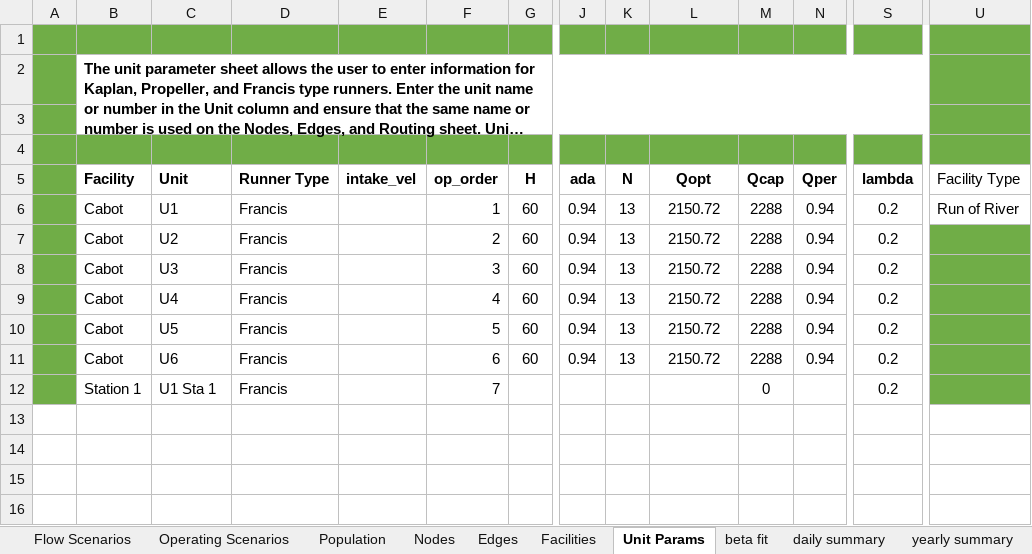
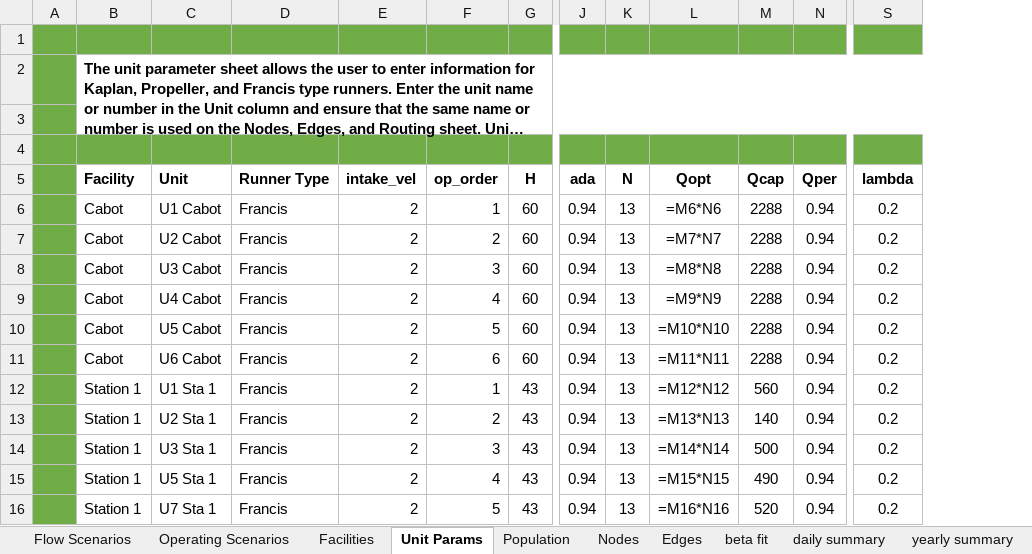
Before and after one commit to knebiolo/stryke, an Excel workbook: Spreadsheet Interface/Cabot_Beta_Test.xlsx, sheet Unit Params, drawn as a sheet; only a part is shown, gaps mark what is left out; long unchanged cells end in …; values as stored, in another font and other column widths than the file's, no borders; formulas without a stored value are shown as written; removed rows and columns are numbered as before the commit, all else as after; rows hold the shown columns only; the diff names each change by its address in the sheet, - before the commit and + after, or states it on an @@ line.

Commit message:
fixed multi facility model

```diff
--- a/Spreadsheet Interface/Cabot_Beta_Test.xlsx (sheet Unit Params)
+++ b/Spreadsheet Interface/Cabot_Beta_Test.xlsx (sheet Unit Params)
@@ sheet tab order changed: Flow Scenarios | Operating Scenarios | Facilities | Unit Params | Population | Nodes | Edges | beta fit | daily summary | yearly summary @@
-column U (Facility Type), row 6: Run of River
-C6 (Unit): U1
+C6 (Unit): U1 Cabot
-E6:E11 (intake_vel): (empty)
+E6:E11 (intake_vel): 2
-L6 (Qopt): 2150.72
+L6 (Qopt): =M6*N6
-C7 (Unit): U2
+C7 (Unit): U2 Cabot
-L7 (Qopt): 2150.72
+L7 (Qopt): =M7*N7
-C8 (Unit): U3
+C8 (Unit): U3 Cabot
-L8 (Qopt): 2150.72
+L8 (Qopt): =M8*N8
-C9 (Unit): U4
+C9 (Unit): U4 Cabot
-L9 (Qopt): 2150.72
+L9 (Qopt): =M9*N9
-C10 (Unit): U5
+C10 (Unit): U5 Cabot
-L10 (Qopt): 2150.72
+L10 (Qopt): =M10*N10
-C11 (Unit): U6
+C11 (Unit): U6 Cabot
-L11 (Qopt): 2150.72
+L11 (Qopt): =M11*N11
-row 12:  | Station 1 | U1 Sta 1 | Francis |  | 7 |  |  |  |  | 0 |  | 0.2
+row 12:  | Station 1 | U1 Sta 1 | Francis | 2 | 1 | 43 | 0.94 | 13 | =M12*N12 | 560 | 0.94 | 0.2
+row 13:  | Station 1 | U2 Sta 1 | Francis | 2 | 2 | 43 | 0.94 | 13 | =M13*N13 | 140 | 0.94 | 0.2
+row 14:  | Station 1 | U3 Sta 1 | Francis | 2 | 3 | 43 | 0.94 | 13 | =M14*N14 | 500 | 0.94 | 0.2
+row 15:  | Station 1 | U5 Sta 1 | Francis | 2 | 4 | 43 | 0.94 | 13 | =M15*N15 | 490 | 0.94 | 0.2
+row 16:  | Station 1 | U7 Sta 1 | Francis | 2 | 5 | 43 | 0.94 | 13 | =M16*N16 | 520 | 0.94 | 0.2
```
Also changed, not shown: sheet daily summary, sheet beta fit, sheet length data, sheet Edges, sheet Facilities, sheet Operating Scenarios, 3 more sheets, charts or pictures, 5 other files.
